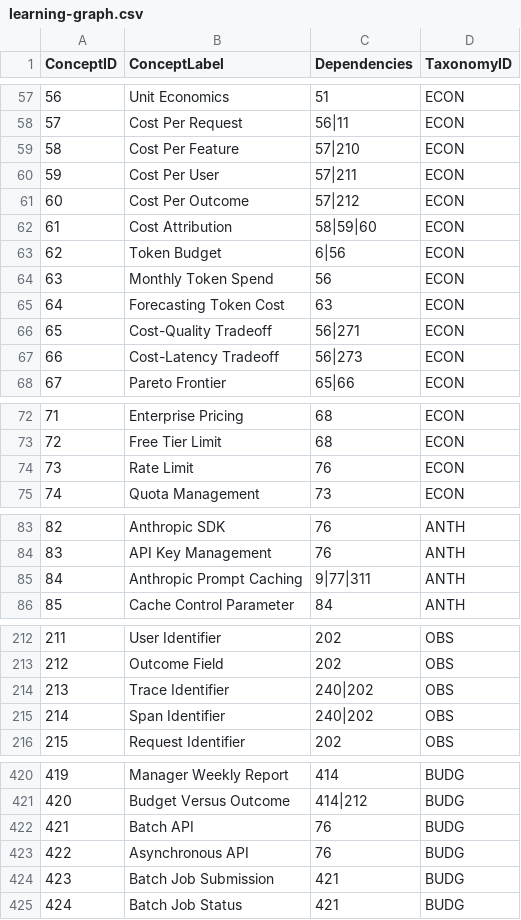
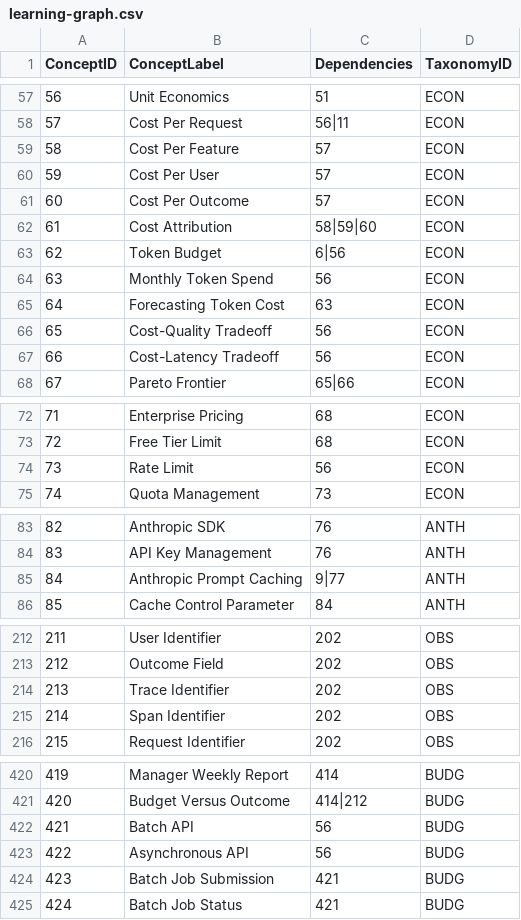
Before and after one commit to dmccreary/token-efficiency, a CSV file: docs/learning-graph/learning-graph.csv, drawn as a sheet; only a part is shown, gaps mark what is left out; the diff covers the shown part only.

```diff
--- a/docs/learning-graph/learning-graph.csv
+++ b/docs/learning-graph/learning-graph.csv
@@ -58,5 +58,5 @@ ConceptID,ConceptLabel,Dependencies,TaxonomyID
 57,Cost Per Request,56|11,ECON
-58,Cost Per Feature,57|210,ECON
-59,Cost Per User,57|211,ECON
-60,Cost Per Outcome,57|212,ECON
+58,Cost Per Feature,57,ECON
+59,Cost Per User,57,ECON
+60,Cost Per Outcome,57,ECON
 61,Cost Attribution,58|59|60,ECON
@@ -65,4 +65,4 @@ ConceptID,ConceptLabel,Dependencies,TaxonomyID
 64,Forecasting Token Cost,63,ECON
-65,Cost-Quality Tradeoff,56|271,ECON
-66,Cost-Latency Tradeoff,56|273,ECON
+65,Cost-Quality Tradeoff,56,ECON
+66,Cost-Latency Tradeoff,56,ECON
 67,Pareto Frontier,65|66,ECON
@@ -73,3 +73,3 @@ ConceptID,ConceptLabel,Dependencies,TaxonomyID
 72,Free Tier Limit,68,ECON
-73,Rate Limit,76,ECON
+73,Rate Limit,56,ECON
 74,Quota Management,73,ECON
@@ -84,3 +84,3 @@ ConceptID,ConceptLabel,Dependencies,TaxonomyID
 83,API Key Management,76,ANTH
-84,Anthropic Prompt Caching,9|77|311,ANTH
+84,Anthropic Prompt Caching,9|77,ANTH
 85,Cache Control Parameter,84,ANTH
@@ -213,4 +213,4 @@ ConceptID,ConceptLabel,Dependencies,TaxonomyID
 212,Outcome Field,202,OBS
-213,Trace Identifier,240|202,OBS
-214,Span Identifier,240|202,OBS
+213,Trace Identifier,202,OBS
+214,Span Identifier,202,OBS
 215,Request Identifier,202,OBS
@@ -421,4 +421,4 @@ ConceptID,ConceptLabel,Dependencies,TaxonomyID
 420,Budget Versus Outcome,414|212,BUDG
-421,Batch API,76,BUDG
-422,Asynchronous API,76,BUDG
+421,Batch API,56,BUDG
+422,Asynchronous API,56,BUDG
 423,Batch Job Submission,421,BUDG
```
Also changed, not shown: 10 edited cells elsewhere in this file, 44 other files.
